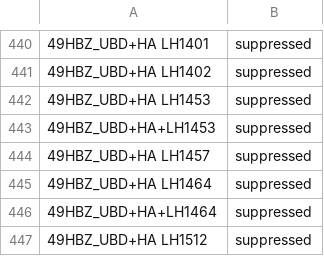
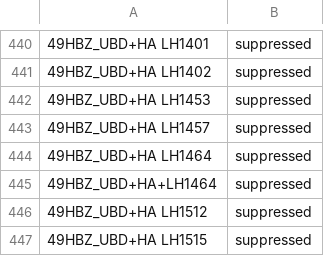
Before and after one commit to hbz/lookup-tables, a TSV file: data/almaSuppressedLocations/generated/generatedAlmaSuppressedLocations.tsv, drawn as a sheet; only a part is shown, gaps mark what is left out; the shorter side is filled out with more unchanged rows; the diff names each change by its address in the sheet, - before the commit and + after, or states it on an @@ line.

Commit message:
Update Alma suppressed locations from Analytics report. (automatic)

```diff
--- a/data/almaSuppressedLocations/generated/generatedAlmaSuppressedLocations.tsv
+++ b/data/almaSuppressedLocations/generated/generatedAlmaSuppressedLocations.tsv
-row 443: 49HBZ_UBD+HA+LH1453 | suppressed
```
Also changed, not shown: data/almaSuppressedLocations/UBD.tsv.
